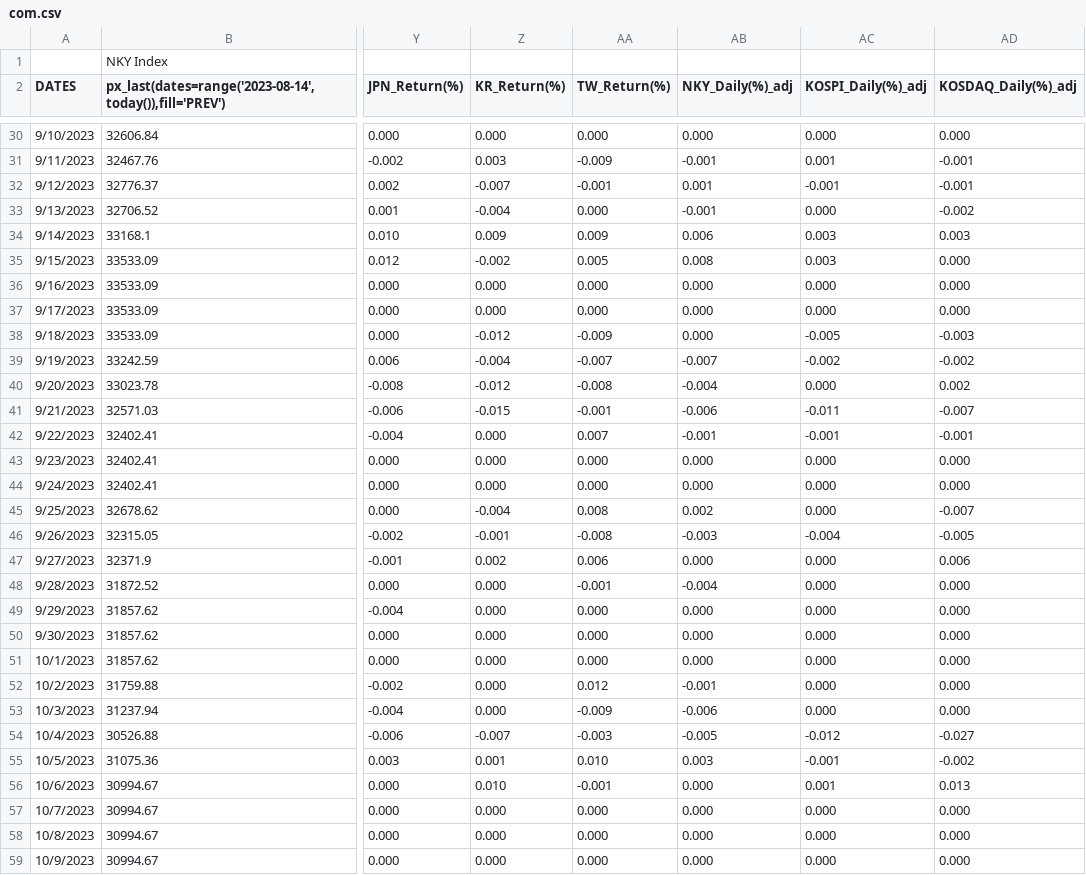
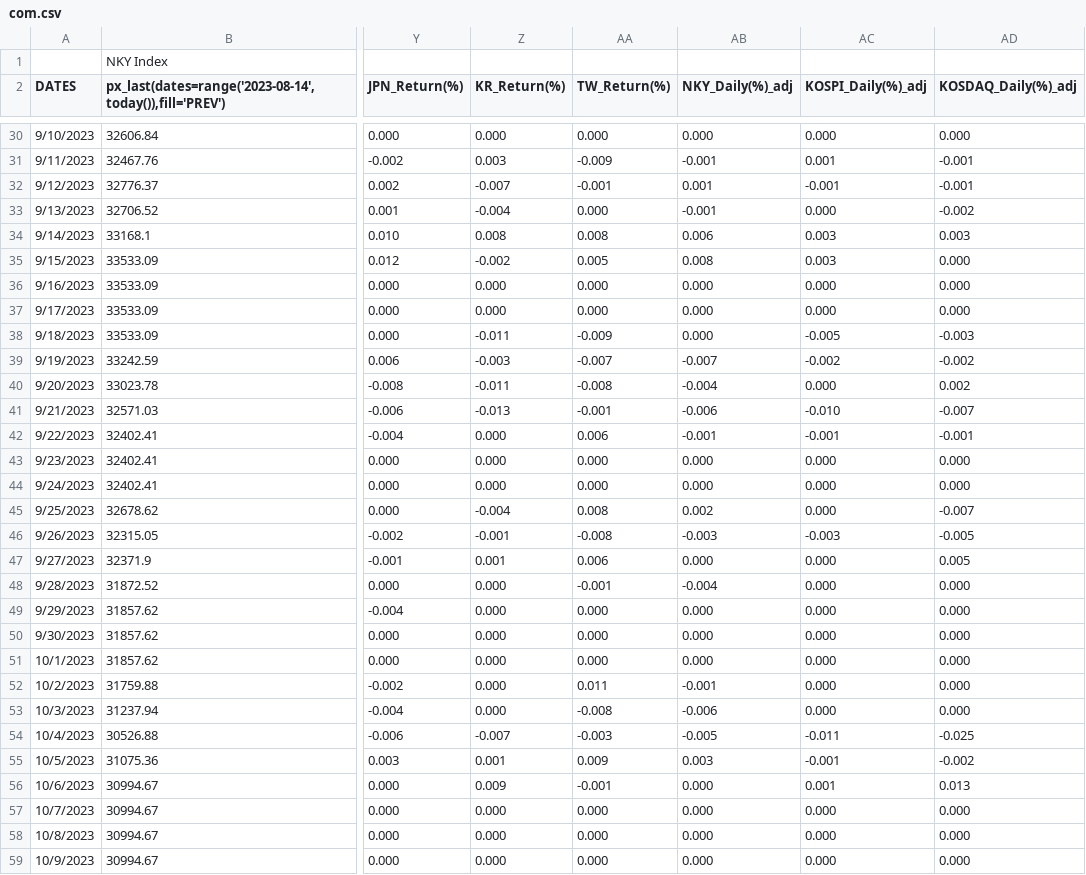
Before and after one commit to jjmerits/Dashboard, a CSV file: com.csv, drawn as a sheet; only a part is shown, gaps mark what is left out; the diff covers the shown part only; the diff names each change by its address in the sheet, - before the commit and + after, or states it on an @@ line.

```diff
--- a/com.csv
+++ b/com.csv
-Z34 (KR_Return(%)): 0.009
+Z34 (KR_Return(%)): 0.008
-AA34 (TW_Return(%)): 0.009
+AA34 (TW_Return(%)): 0.008
-Z38 (KR_Return(%)): -0.012
+Z38 (KR_Return(%)): -0.011
-Z39 (KR_Return(%)): -0.004
+Z39 (KR_Return(%)): -0.003
-Z40 (KR_Return(%)): -0.012
+Z40 (KR_Return(%)): -0.011
-Z41 (KR_Return(%)): -0.015
+Z41 (KR_Return(%)): -0.013
-AC41 (KOSPI_Daily(%)_adj): -0.011
+AC41 (KOSPI_Daily(%)_adj): -0.010
-AA42 (TW_Return(%)): 0.007
+AA42 (TW_Return(%)): 0.006
-AC46 (KOSPI_Daily(%)_adj): -0.004
+AC46 (KOSPI_Daily(%)_adj): -0.003
-Z47 (KR_Return(%)): 0.002
+Z47 (KR_Return(%)): 0.001
-AD47 (KOSDAQ_Daily(%)_adj): 0.006
+AD47 (KOSDAQ_Daily(%)_adj): 0.005
-AA52 (TW_Return(%)): 0.012
+AA52 (TW_Return(%)): 0.011
-AA53 (TW_Return(%)): -0.009
+AA53 (TW_Return(%)): -0.008
-AC54 (KOSPI_Daily(%)_adj): -0.012
+AC54 (KOSPI_Daily(%)_adj): -0.011
-AD54 (KOSDAQ_Daily(%)_adj): -0.027
+AD54 (KOSDAQ_Daily(%)_adj): -0.025
-AA55 (TW_Return(%)): 0.010
+AA55 (TW_Return(%)): 0.009
-Z56 (KR_Return(%)): 0.010
+Z56 (KR_Return(%)): 0.009
```
Also changed, not shown: 2 added rows, 2 removed rows and 63 edited cells elsewhere in this file, dash.csv.
